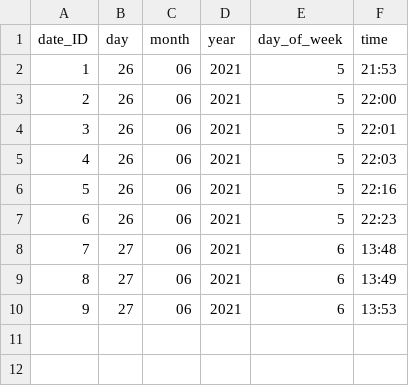
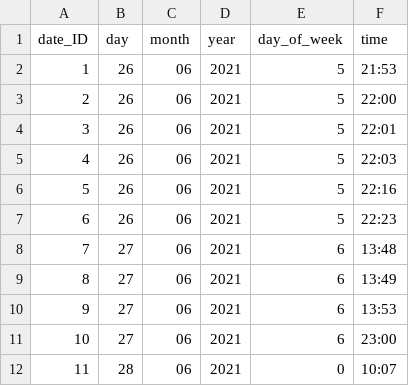
Before and after one commit to rol-x/the-gathering, a CSV file: date.csv, drawn as a sheet.

```diff
--- a/date.csv
+++ b/date.csv
@@ -10 +10,3 @@ date_ID;day;month;year;day_of_week;time
 9;27;06;2021;6;13:53
+10;27;06;2021;6;23:00
+11;28;06;2021;0;10:07
```
Also changed, not shown: 1 other file.
